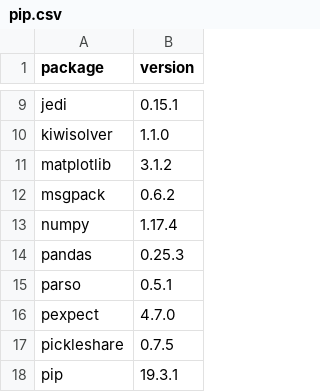
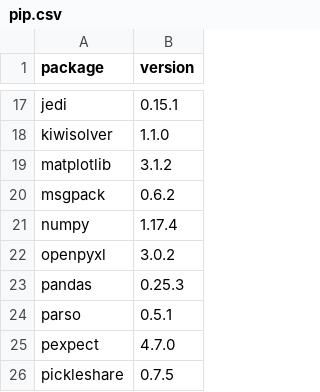
Before and after one commit to dysonance/Base, a CSV file: data/packages/current/pip.csv, drawn as a sheet; only a part is shown, gaps mark what is left out; the shorter side is filled out with more unchanged rows; the diff covers the shown part only.

```diff
--- a/data/packages/current/pip.csv
+++ b/data/packages/current/pip.csv
@@ -13,2 +21,3 @@ msgpack,0.6.2
 numpy,1.17.4
+openpyxl,3.0.2
 pandas,0.25.3
```
Also changed, not shown: 12 added rows elsewhere in this file, 3 other files.
